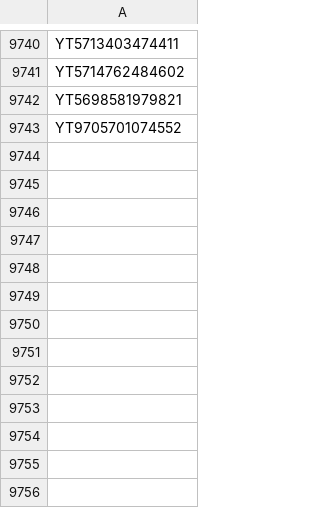
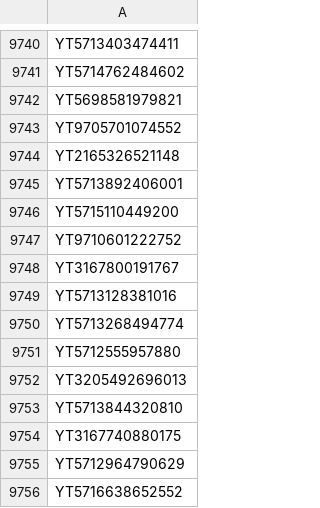
Before and after one commit to gnosis-xian/identify_express_via_waybillno, a CSV file: data_set/yuantong.csv, drawn as a sheet; only a part is shown, gaps mark what is left out.

Commit message:
update data sets.

```diff
--- a/data_set/yuantong.csv
+++ b/data_set/yuantong.csv
@@ -9743 +9743,14 @@ YT5698581979821
 YT9705701074552
+YT2165326521148
+YT5713892406001
+YT5715110449200
+YT9710601222752
+YT3167800191767
+YT5713128381016
+YT5713268494774
+YT5712555957880
+YT3205492696013
+YT5713844320810
+YT3167740880175
+YT5712964790629
+YT5716638652552
```
Also changed, not shown: data_set/huitongkuaidi.csv, data_set/yunda.csv.
